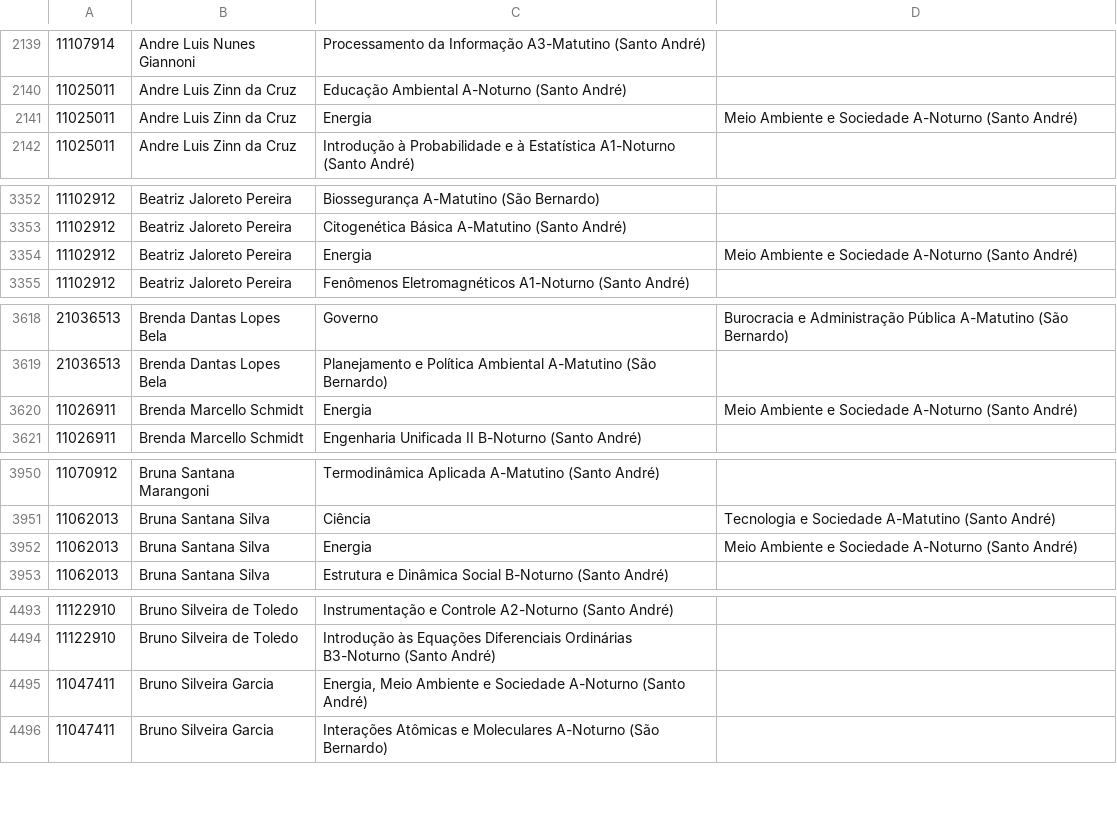
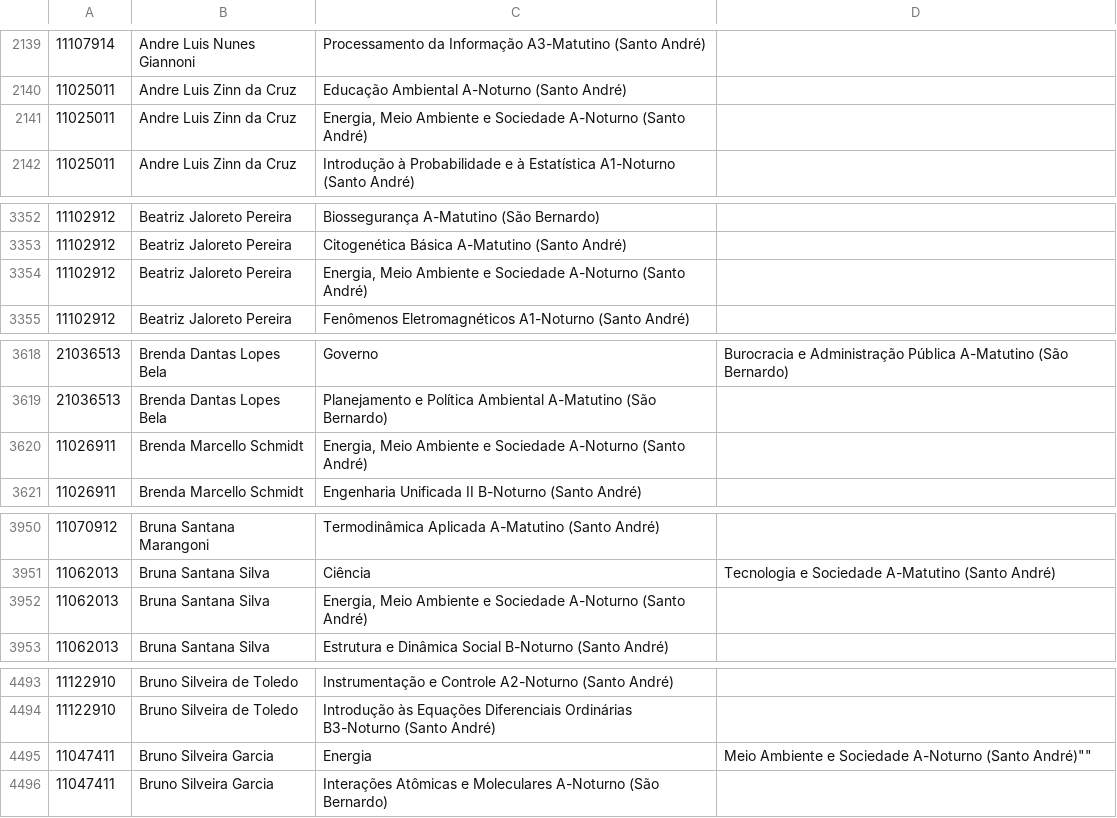
Before and after one commit to ufabc-me/calendario, a CSV file: original_data/2015.2/matriculas_pos_ajuste/1-60.csv, drawn as a sheet; only a part is shown, gaps mark what is left out; the diff covers the shown part only; the diff names each change by its address in the sheet, - before the commit and + after, or states it on an @@ line.

```diff
--- a/original_data/2015.2/matriculas_pos_ajuste/1-60.csv
+++ b/original_data/2015.2/matriculas_pos_ajuste/1-60.csv
-C2141: Energia
+C2141: Energia, Meio Ambiente e Sociedade A-Noturno (Santo André)
-D2141: Meio Ambiente e Sociedade A-Noturno (Santo André)
+D2141: (empty)
-C3354: Energia
+C3354: Energia, Meio Ambiente e Sociedade A-Noturno (Santo André)
-D3354: Meio Ambiente e Sociedade A-Noturno (Santo André)
+D3354: (empty)
-C3620: Energia
+C3620: Energia, Meio Ambiente e Sociedade A-Noturno (Santo André)
-D3620: Meio Ambiente e Sociedade A-Noturno (Santo André)
+D3620: (empty)
-C3952: Energia
+C3952: Energia, Meio Ambiente e Sociedade A-Noturno (Santo André)
-D3952: Meio Ambiente e Sociedade A-Noturno (Santo André)
+D3952: (empty)
-C4495: Energia, Meio Ambiente e Sociedade A-Noturno (Santo André)
+C4495: Energia
-D4495: (empty)
+D4495: Meio Ambiente e Sociedade A-Noturno (Santo André)""
```
Also changed, not shown: 10 edited cells elsewhere in this file.
